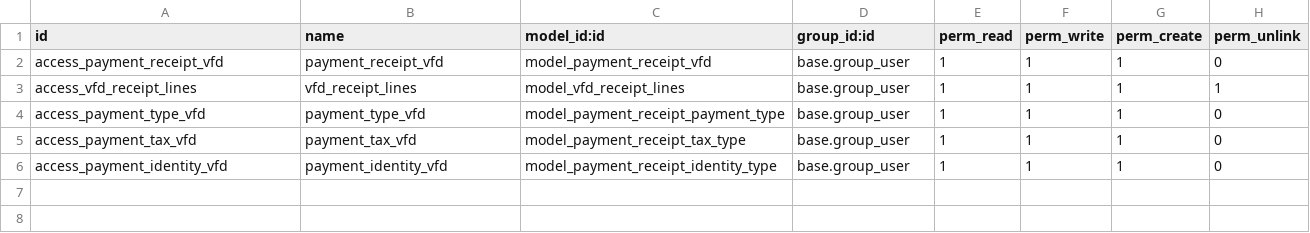
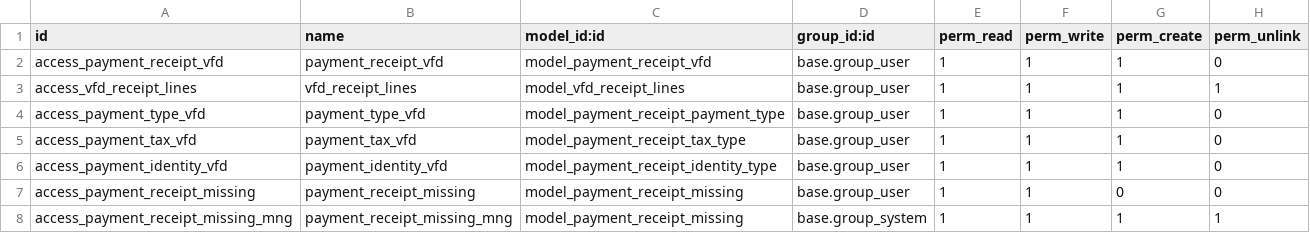
Before and after one commit to halidi-hamidu/webcooperationltd, a CSV file: custom-addons/payment_receipt_vfd/security/ir.model.access.csv, drawn as a sheet; the diff names each change by its address in the sheet, - before the commit and + after, or states it on an @@ line.

```diff
--- a/custom-addons/payment_receipt_vfd/security/ir.model.access.csv
+++ b/custom-addons/payment_receipt_vfd/security/ir.model.access.csv
+row 7: access_payment_receipt_missing | payment_receipt_missing | model_payment_receipt_missing | base.group_user | 1 | 1 | 0 | 0
+row 8: access_payment_receipt_missing_mng | payment_receipt_missing_mng | model_payment_receipt_missing | base.group_system | 1 | 1 | 1 | 1
```
Also changed, not shown: 11 other files.
